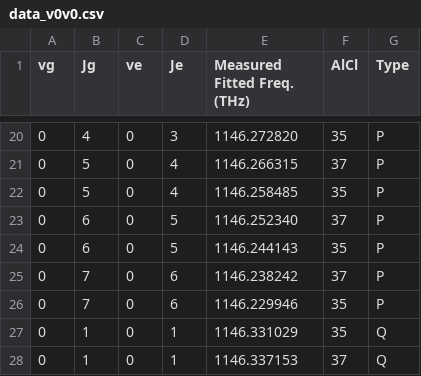
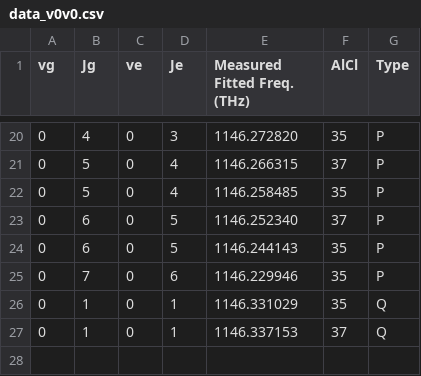
Before and after one commit to hemmerlinglab/Simple_Data_Display, a CSV file: boerge/Spectroscopy_Paper_Analysis/data_v0v0.csv, drawn as a sheet; only a part is shown, gaps mark what is left out.

```diff
--- a/boerge/Spectroscopy_Paper_Analysis/data_v0v0.csv
+++ b/boerge/Spectroscopy_Paper_Analysis/data_v0v0.csv
@@ -24,3 +24,2 @@ vg,Jg,ve,Je,Measured Fitted Freq. (THz),AlCl,Type
 0, 6, 0, 5, 1146.244143, 35, P
-0, 7, 0, 6, 1146.238242, 37, P
 0, 7, 0, 6, 1146.229946, 35, P
```
Also changed, not shown: boerge/Spectroscopy_Paper_Analysis/data_v1v1.csv, 27 other files.
